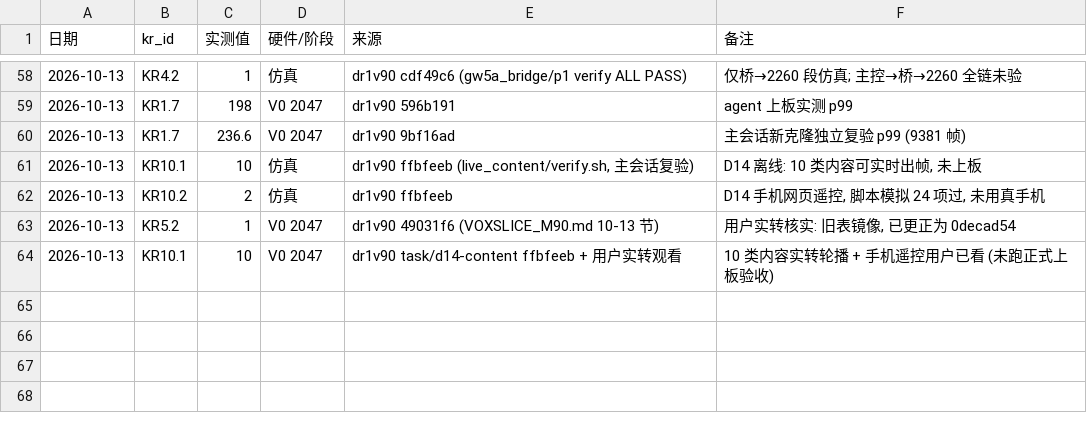
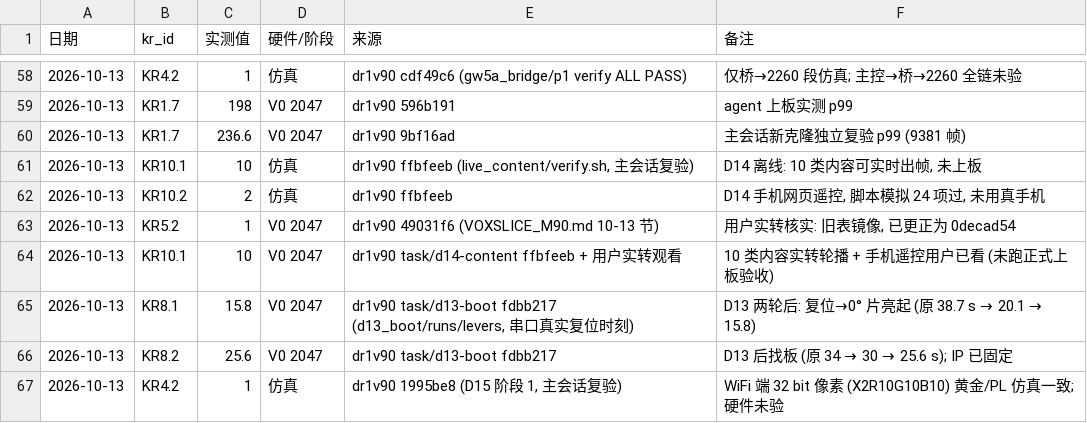
Before and after one commit to kiujkiu/zynq_pov, a CSV file: docs/progress/metrics.csv, drawn as a sheet; only a part is shown, gaps mark what is left out.

```diff
--- a/docs/progress/metrics.csv
+++ b/docs/progress/metrics.csv
@@ -64 +64,4 @@
 2026-10-13,KR10.1,10,V0 2047,dr1v90 task/d14-content ffbfeeb + 用户实转观看,10 类内容实转轮播 + 手机遥控用户已看 (未跑正式上板验收)
+2026-10-13,KR8.1,15.8,V0 2047,"dr1v90 task/d13-boot fdbb217 (d13_boot/runs/levers, 串口真实复位时刻)",D13 两轮后: 复位→0° 片亮起 (原 38.7 s → 20.1 → 15.8)
+2026-10-13,KR8.2,25.6,V0 2047,dr1v90 task/d13-boot fdbb217,D13 后找板 (原 34 → 30 → 25.6 s); IP 已固定
+2026-10-13,KR4.2,1,仿真,"dr1v90 1995be8 (D15 阶段 1, 主会话复验)",WiFi 端 32 bit 像素 (X2R10G10B10) 黄金/PL 仿真一致; 硬件未验
```
Also changed, not shown: docs/progress/deliverables.csv, docs/progress/mta.csv.
